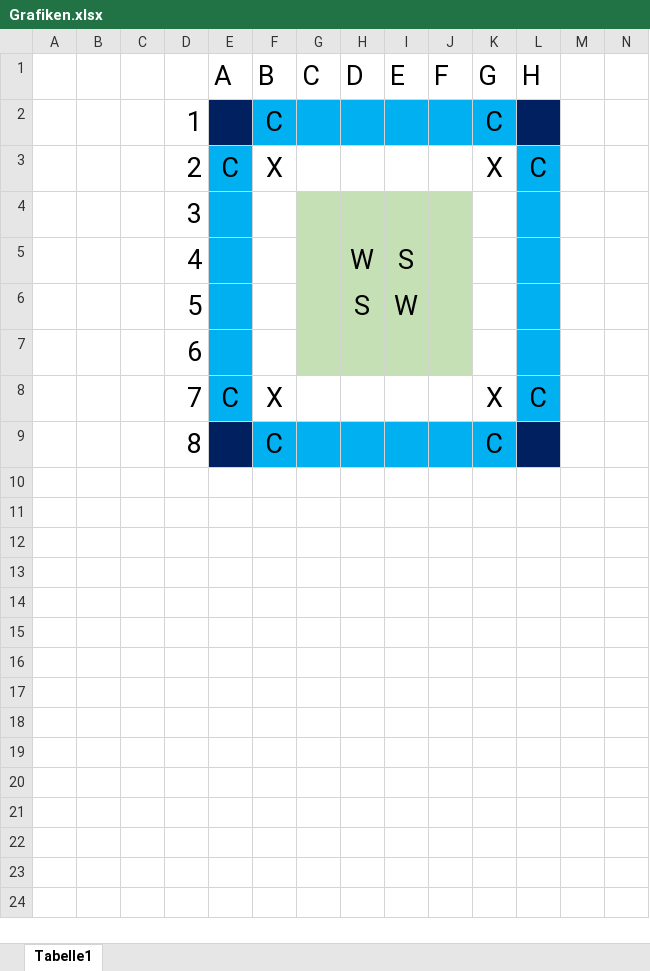
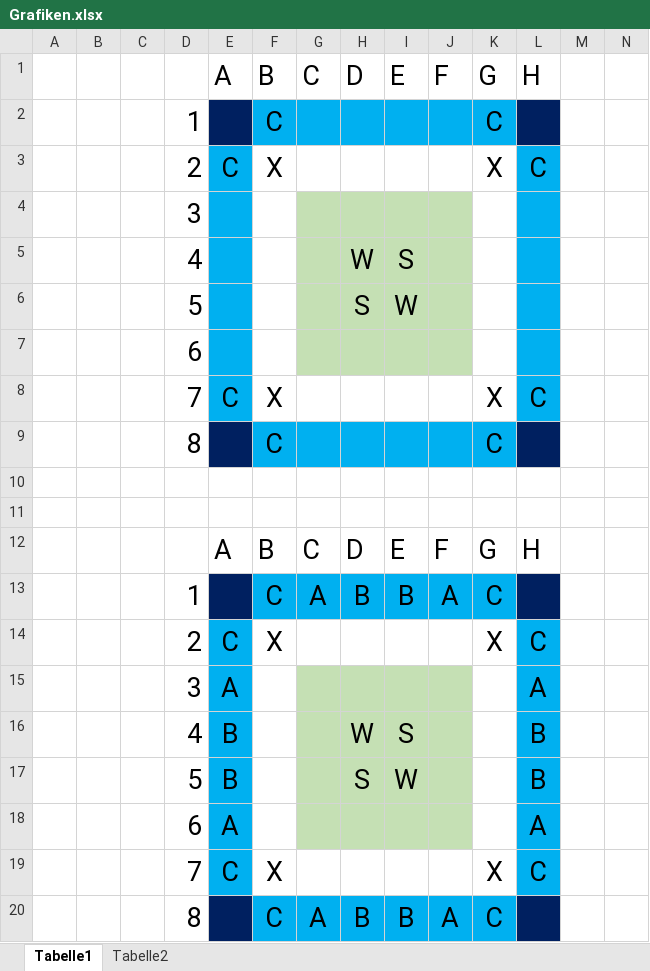
Before and after one commit to pm1997/othello, an Excel workbook: Paper/Bericht/Grafiken.xlsx, sheet Tabelle1, drawn as a sheet; only a part is shown; values as stored, in another font and other column widths than the file's, no borders; rows hold the shown columns only; the diff names each change by its address in the sheet, - before the commit and + after, or states it on an @@ line.

```diff
--- a/Paper/Bericht/Grafiken.xlsx (sheet Tabelle1)
+++ b/Paper/Bericht/Grafiken.xlsx (sheet Tabelle1)
+sheet tab: Tabelle2
+row 10: (empty)
+row 11: (empty)
+row 12:  |  |  |  | A | B | C | D | E | F | G | H
+row 13:  |  |  | 1 |  | C | A | B | B | A | C
+row 14:  |  |  | 2 | C | X |  |  |  |  | X | C
+row 15:  |  |  | 3 | A |  |  |  |  |  |  | A
+row 16:  |  |  | 4 | B |  |  | W | S |  |  | B
+row 17:  |  |  | 5 | B |  |  | S | W |  |  | B
+row 18:  |  |  | 6 | A |  |  |  |  |  |  | A
+row 19:  |  |  | 7 | C | X |  |  |  |  | X | C
+row 20:  |  |  | 8 |  | C | A | B | B | A | C
```
Also changed, not shown: 3 other files.
